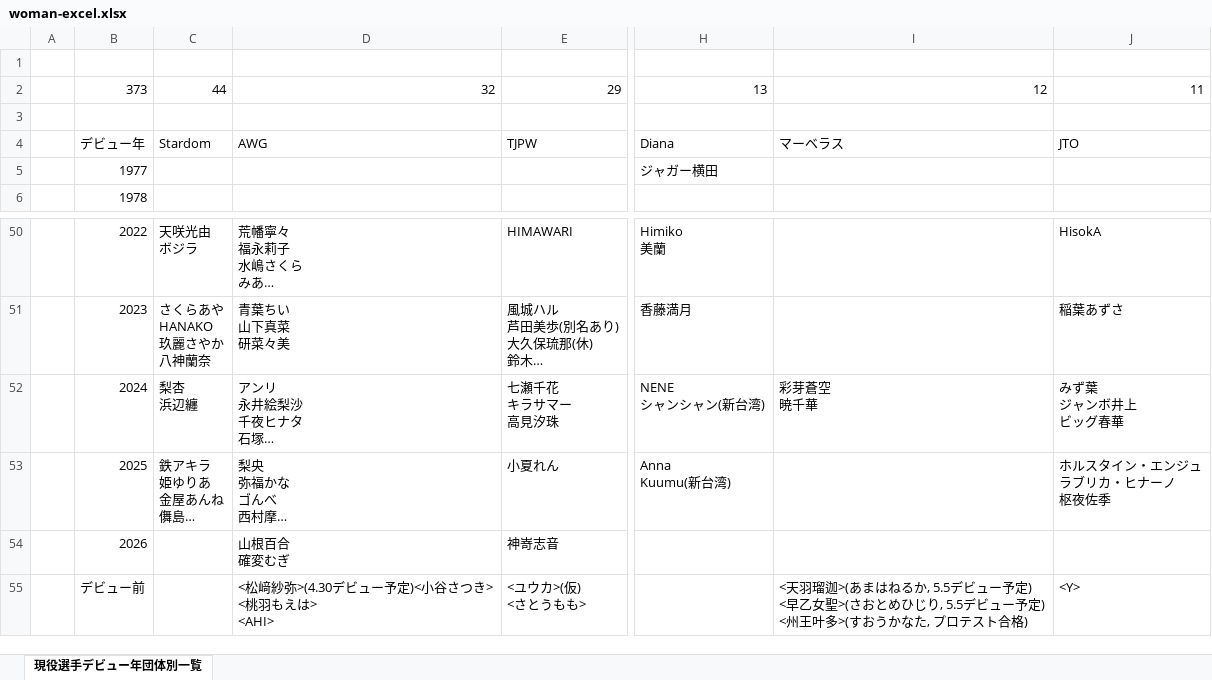
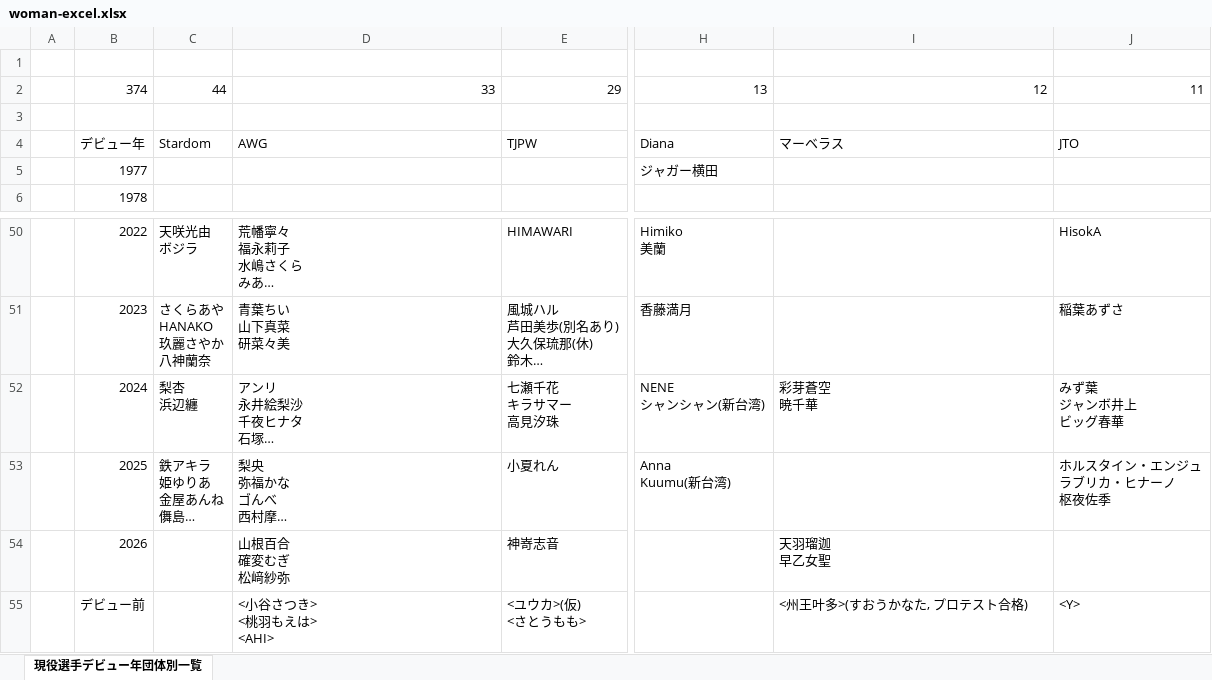
Before and after one commit to nakawankuma/joshi_wrestling_data, an Excel workbook: woman-excel.xlsx, sheet 現役選手デビュー年団体別一覧, drawn as a sheet; only a part is shown, gaps mark what is left out; long unchanged cells end in …; values as stored, in another font and other column widths than the file's, no borders; table styles not drawn; ↵ is a line break in a cell; the diff names each change by its address in the sheet, - before the commit and + after, or states it on an @@ line.

```diff
--- a/woman-excel.xlsx (sheet 現役選手デビュー年団体別一覧)
+++ b/woman-excel.xlsx (sheet 現役選手デビュー年団体別一覧)
-B2: 373
+B2: 374
-D2: 32
+D2: 33
-D54: 山根百合 ↵ 確変むぎ
+D54: 山根百合 ↵ 確変むぎ ↵ 松﨑紗弥
-I54: (empty)
+I54: 天羽瑠迦 ↵ 早乙女聖
-D55: <松﨑紗弥>(4.30デビュー予定)<小谷さつき> ↵ <桃羽もえは> ↵ <AHI>
+D55: <小谷さつき> ↵ <桃羽もえは> ↵ <AHI>
-I55: <天羽瑠迦>(あまはねるか, 5.5デビュー予定) ↵ <早乙女聖>(さおとめひじり, 5.5デビュー予定) ↵ <州王叶多…
+I55: <州王叶多…
```
Also changed, not shown: 1 other file.
